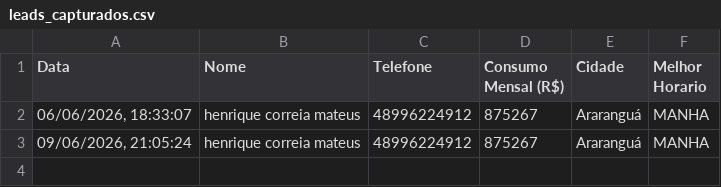
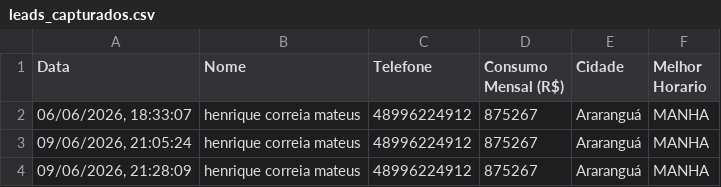
Before and after one commit to oHenriqueCorreia/SS-ENERGIA-SOLAR, a CSV file: leads_capturados.csv, drawn as a sheet.

```diff
--- a/leads_capturados.csv
+++ b/leads_capturados.csv
@@ -3 +3,2 @@ Data,Nome,Telefone,Consumo Mensal (R$),Cidade,Melhor Horario
 "09/06/2026, 21:05:24","henrique correia mateus","48996224912","875267","Araranguá","MANHA"
+"09/06/2026, 21:28:09","henrique correia mateus","48996224912","875267","Araranguá","MANHA"
```
Also changed, not shown: 7 other files.
